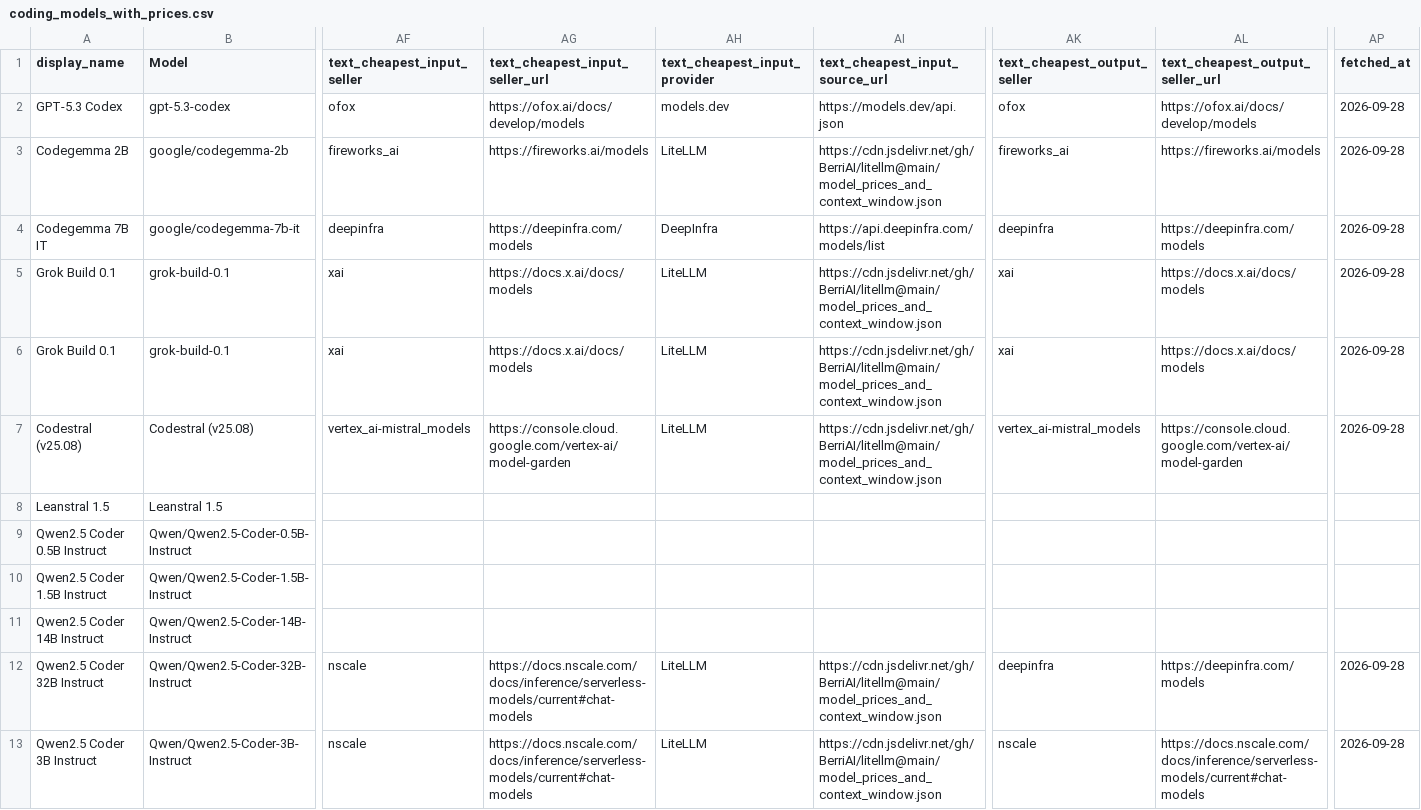
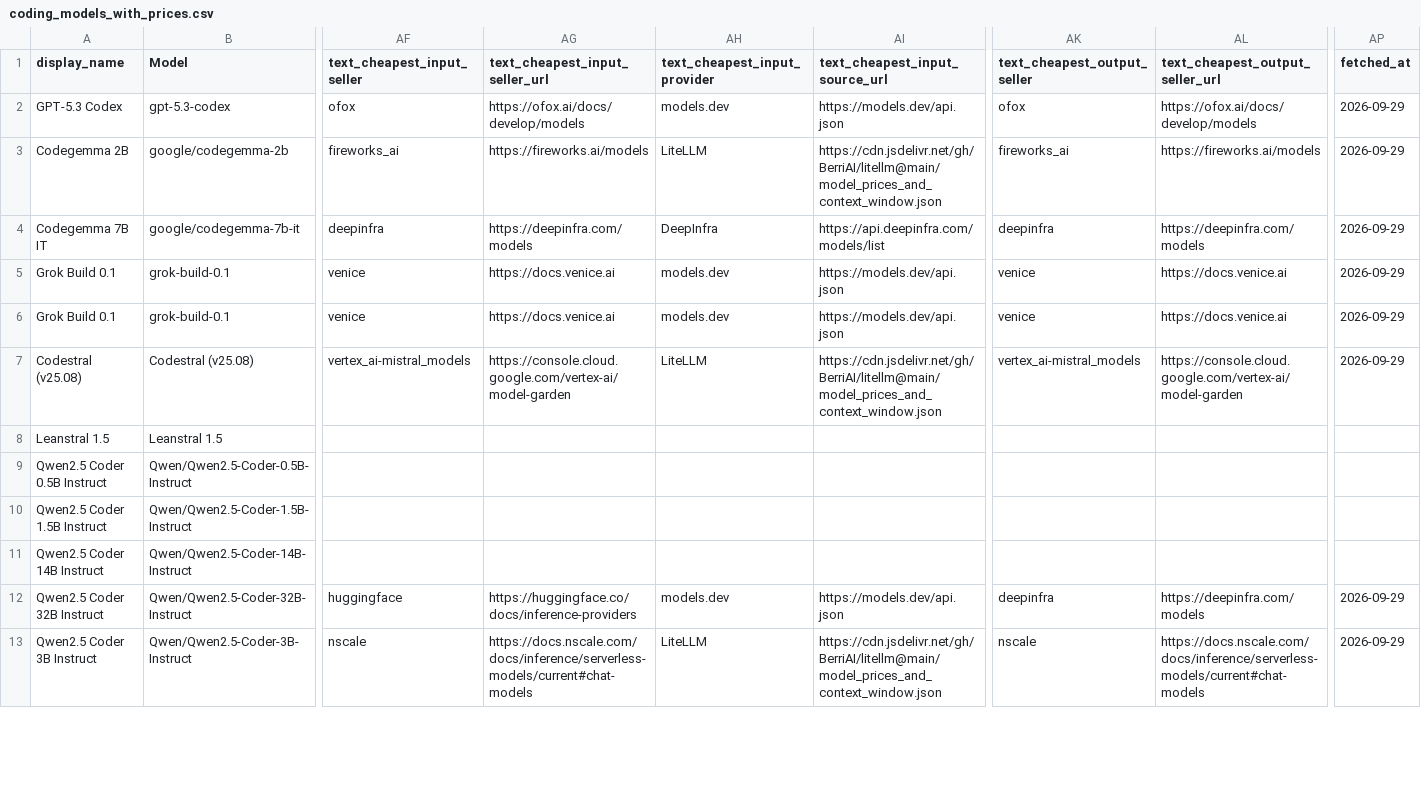
Before and after one commit to Yingshu-Li/llm-price-tracker, a CSV file: out/coding_models_with_prices.csv, drawn as a sheet; only a part is shown, gaps mark what is left out; the diff covers the shown part only; the diff names each change by its address in the sheet, - before the commit and + after, or states it on an @@ line.

```diff
--- a/out/coding_models_with_prices.csv
+++ b/out/coding_models_with_prices.csv
-AP2:AP7 (fetched_at): 2026-09-28
+AP2:AP7 (fetched_at): 2026-09-29
-AF5:AF6 (text_cheapest_input_seller): xai
+AF5:AF6 (text_cheapest_input_seller): venice
-AG5:AG6 (text_cheapest_input_seller_url): https://docs.x.ai/docs/models
+AG5:AG6 (text_cheapest_input_seller_url): https://docs.venice.ai
-AH5:AH6 (text_cheapest_input_provider): LiteLLM
+AH5:AH6 (text_cheapest_input_provider): models.dev
-AI5:AI6 (text_cheapest_input_source_url): https://cdn.jsdelivr.net/gh/BerriAI/litellm@main/model_prices_and_context_window.json
+AI5:AI6 (text_cheapest_input_source_url): https://models.dev/api.json
-AK5:AK6 (text_cheapest_output_seller): xai
+AK5:AK6 (text_cheapest_output_seller): venice
-AL5:AL6 (text_cheapest_output_seller_url): https://docs.x.ai/docs/models
+AL5:AL6 (text_cheapest_output_seller_url): https://docs.venice.ai
-AF12 (text_cheapest_input_seller): nscale
+AF12 (text_cheapest_input_seller): huggingface
-AG12 (text_cheapest_input_seller_url): https://docs.nscale.com/docs/inference/serverless-models/current#chat-models
+AG12 (text_cheapest_input_seller_url): https://huggingface.co/docs/inference-providers
-AH12 (text_cheapest_input_provider): LiteLLM
+AH12 (text_cheapest_input_provider): models.dev
-AI12 (text_cheapest_input_source_url): https://cdn.jsdelivr.net/gh/BerriAI/litellm@main/model_prices_and_context_window.json
+AI12 (text_cheapest_input_source_url): https://models.dev/api.json
-AP12:AP13 (fetched_at): 2026-09-28
+AP12:AP13 (fetched_at): 2026-09-29
```
Also changed, not shown: 24 edited cells elsewhere in this file, out/audio_token_models_with_prices.csv, out/embedding_models_with_prices.csv, 11 other files.
